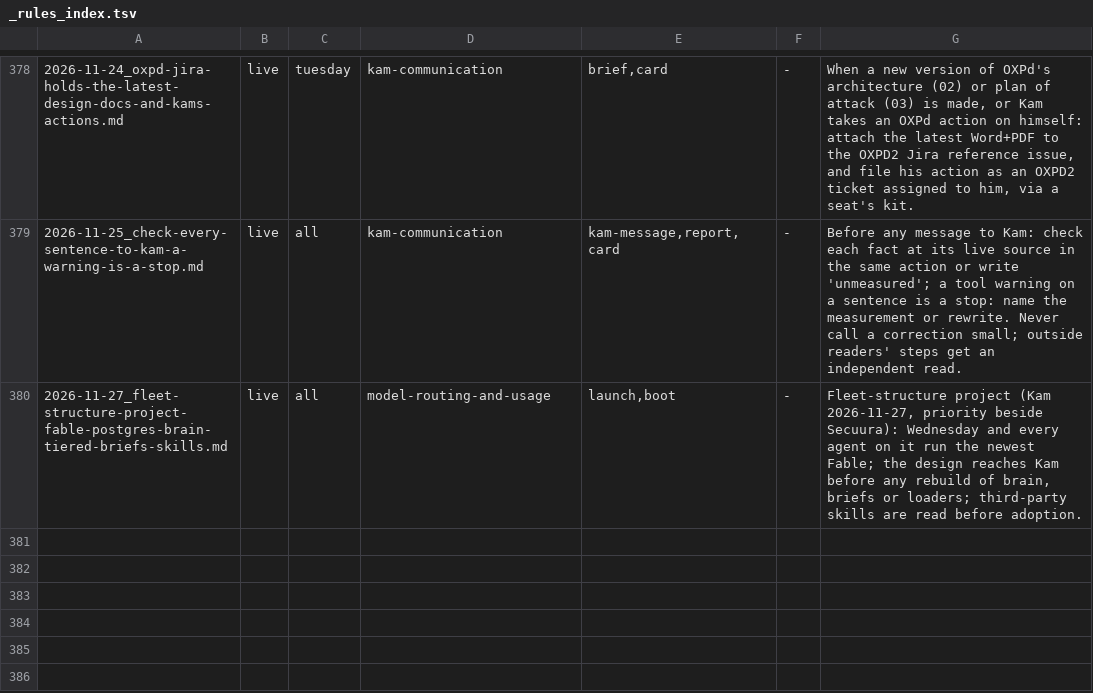
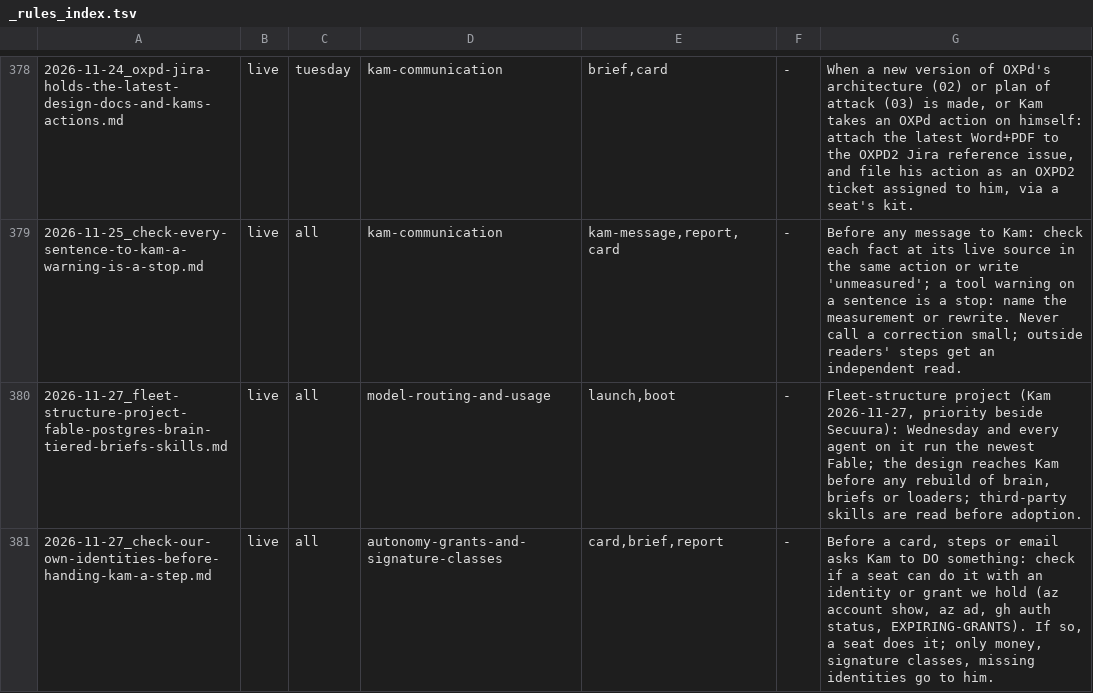
Before and after one commit to kamilkreiser/Wednesday, a TSV file: 0_Brain/learnings/_rules_index.tsv, drawn as a sheet; only a part is shown, gaps mark what is left out; the diff names each change by its address in the sheet, - before the commit and + after, or states it on an @@ line.

```diff
--- a/0_Brain/learnings/_rules_index.tsv
+++ b/0_Brain/learnings/_rules_index.tsv
+row 381: 2026-11-27_check-our-own-identities-before-handing-kam-a-step.md | live | all | autonomy-grants-and-signature-classes | card,brief,report | - | Before a card, steps or email asks Kam to DO something: check if a seat can do it with an identity or grant we hold (az account show, az ad, gh auth status, EXPIRING-GRANTS). If so, a seat does it; only money, signature classes, missing identities go to him.
```
Also changed, not shown: 8 other files.
